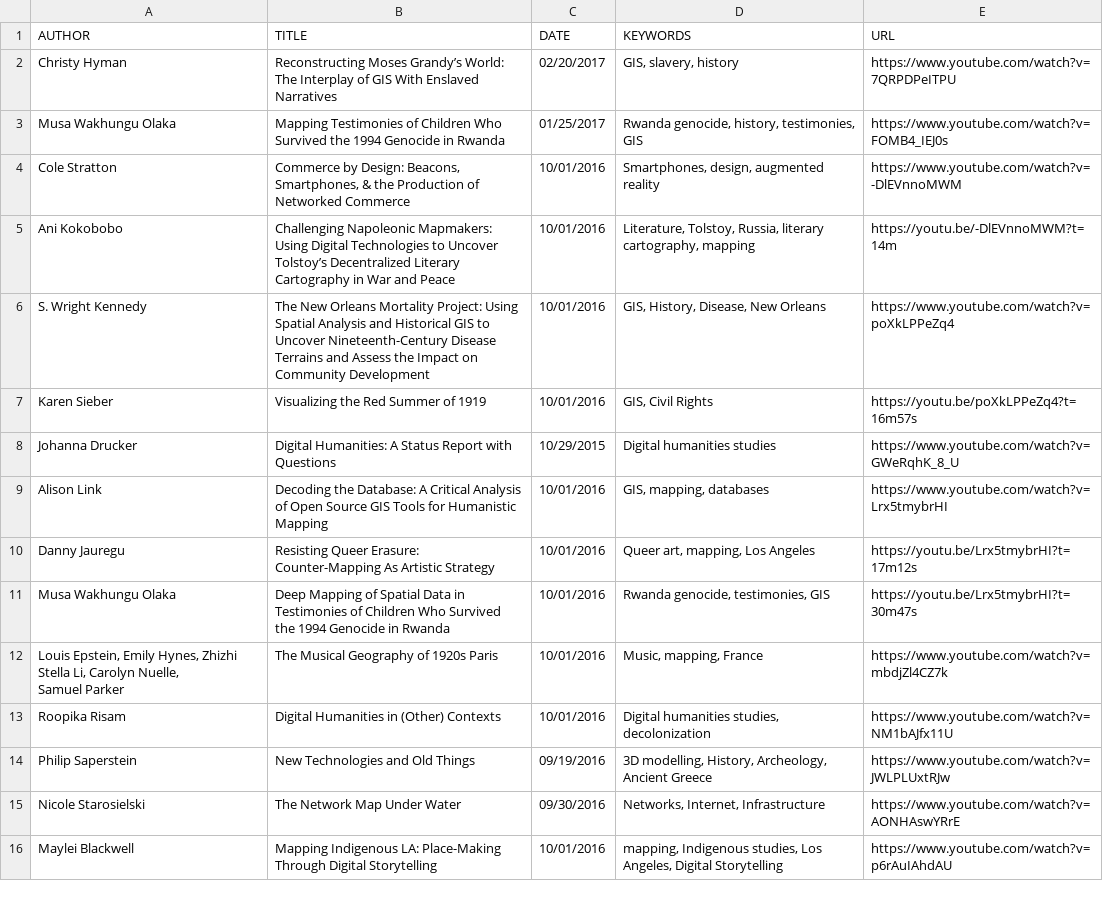
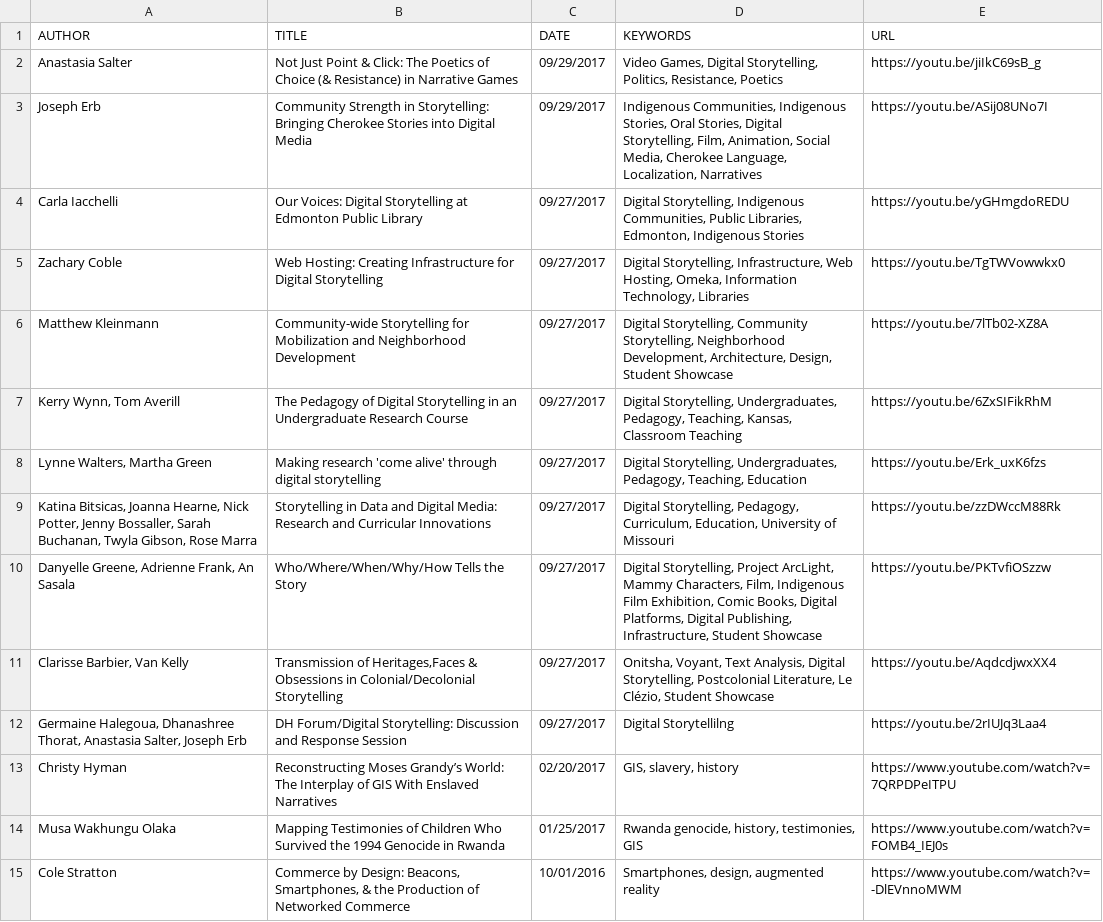
Before and after one commit to derekeder/csv-to-html-table, a CSV file: data/index-of-idrh-talks.csv, drawn as a sheet; only a part is shown; the shorter side is filled out with more unchanged rows.

Commit message:
Updated with 2017 DH Forum videos, fixed formatting issues

```diff
--- a/data/index-of-idrh-talks.csv
+++ b/data/index-of-idrh-talks.csv
@@ -1,2 +1,13 @@
 "AUTHOR","TITLE","DATE","KEYWORDS","URL"
+Anastasia Salter,Not Just Point & Click: The Poetics of Choice (& Resistance) in Narrative Games,09/29/2017,"Video Games, Digital Storytelling, Politics, Resistance, Poetics",https://youtu.be/jiIkC69sB_g
+Joseph Erb,Community Strength in Storytelling: Bringing Cherokee Stories into Digital Media,09/29/2017,"Indigenous Communities, Indigenous Stories, Oral Stories, Digital Storytelling, Film, Animation, Social Media, Cherokee Language, Localization, Narratives",https://youtu.be/ASij08UNo7I
+Carla Iacchelli,Our Voices: Digital Storytelling at Edmonton Public Library,09/27/2017,"Digital Storytelling, Indigenous Communities, Public Libraries, Edmonton, Indigenous Stories",https://youtu.be/yGHmgdoREDU
+Zachary Coble,Web Hosting: Creating Infrastructure for Digital Storytelling,09/27/2017,"Digital Storytelling, Infrastructure, Web Hosting, Omeka, Information Technology, Libraries",https://youtu.be/TgTWVowwkx0
+Matthew Kleinmann,Community-wide Storytelling for Mobilization and Neighborhood Development,09/27/2017,"Digital Storytelling, Community Storytelling, Neighborhood Development, Architecture, Design, Student Showcase",https://youtu.be/7lTb02-XZ8A
+"Kerry Wynn, Tom Averill",The Pedagogy of Digital Storytelling in an Undergraduate Research Course,09/27/2017,"Digital Storytelling, Undergraduates, Pedagogy, Teaching, Kansas, Classroom Teaching",https://youtu.be/6ZxSIFikRhM
+"Lynne Walters, Martha Green","Making research 'come alive' through digital storytelling",09/27/2017,"Digital Storytelling, Undergraduates, Pedagogy, Teaching, Education",https://youtu.be/Erk_uxK6fzs
+"Katina Bitsicas, Joanna Hearne, Nick Potter, Jenny Bossaller, Sarah Buchanan, Twyla Gibson, Rose Marra",Storytelling in Data and Digital Media: Research and Curricular Innovations,09/27/2017,"Digital Storytelling, Pedagogy, Curriculum, Education, University of Missouri",https://youtu.be/zzDWccM88Rk
+"Danyelle Greene, Adrienne Frank, An Sasala",Who/Where/When/Why/How Tells the Story,09/27/2017,"Digital Storytelling, Project ArcLight, Mammy Characters, Film, Indigenous Film Exhibition, Comic Books, Digital Platforms, Digital Publishing, Infrastructure, Student Showcase",https://youtu.be/PKTvfiOSzzw
+"Clarisse Barbier, Van Kelly","Transmission of Heritages,Faces & Obsessions in Colonial/Decolonial Storytelling",09/27/2017,"Onitsha, Voyant, Text Analysis, Digital Storytelling, Postcolonial Literature, Le Clézio, Student Showcase",https://youtu.be/AqdcdjwxXX4
+"Germaine Halegoua, Dhanashree Thorat, Anastasia Salter, Joseph Erb",DH Forum/Digital Storytelling: Discussion and Response Session,09/27/2017,"Digital Storytellilng",https://youtu.be/2rIUJq3Laa4
 Christy Hyman,Reconstructing Moses Grandy’s World: The Interplay of GIS With Enslaved Narratives,02/20/2017,"GIS, slavery, history",https://www.youtube.com/watch?v=7QRPDPeITPU
```
